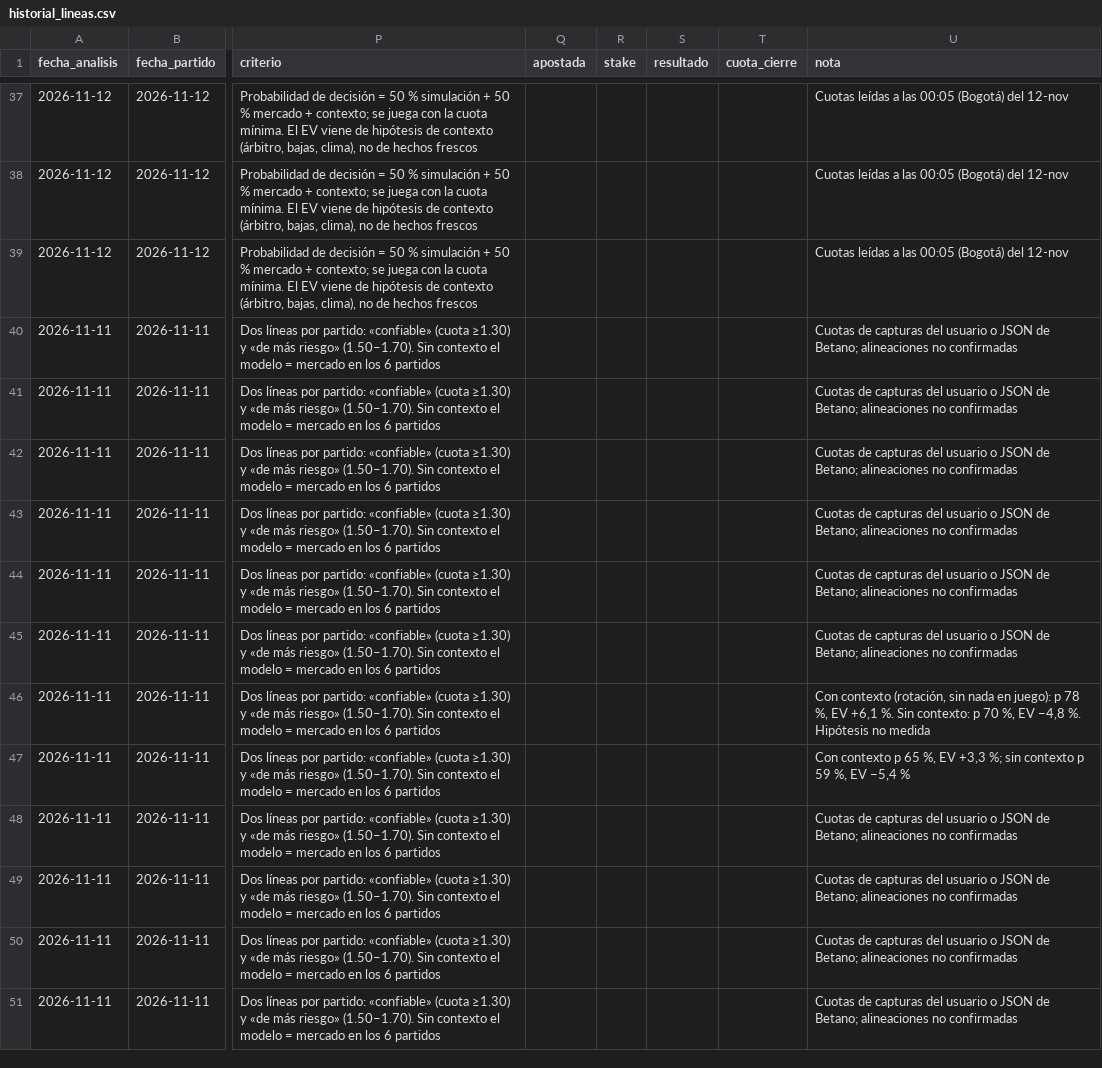
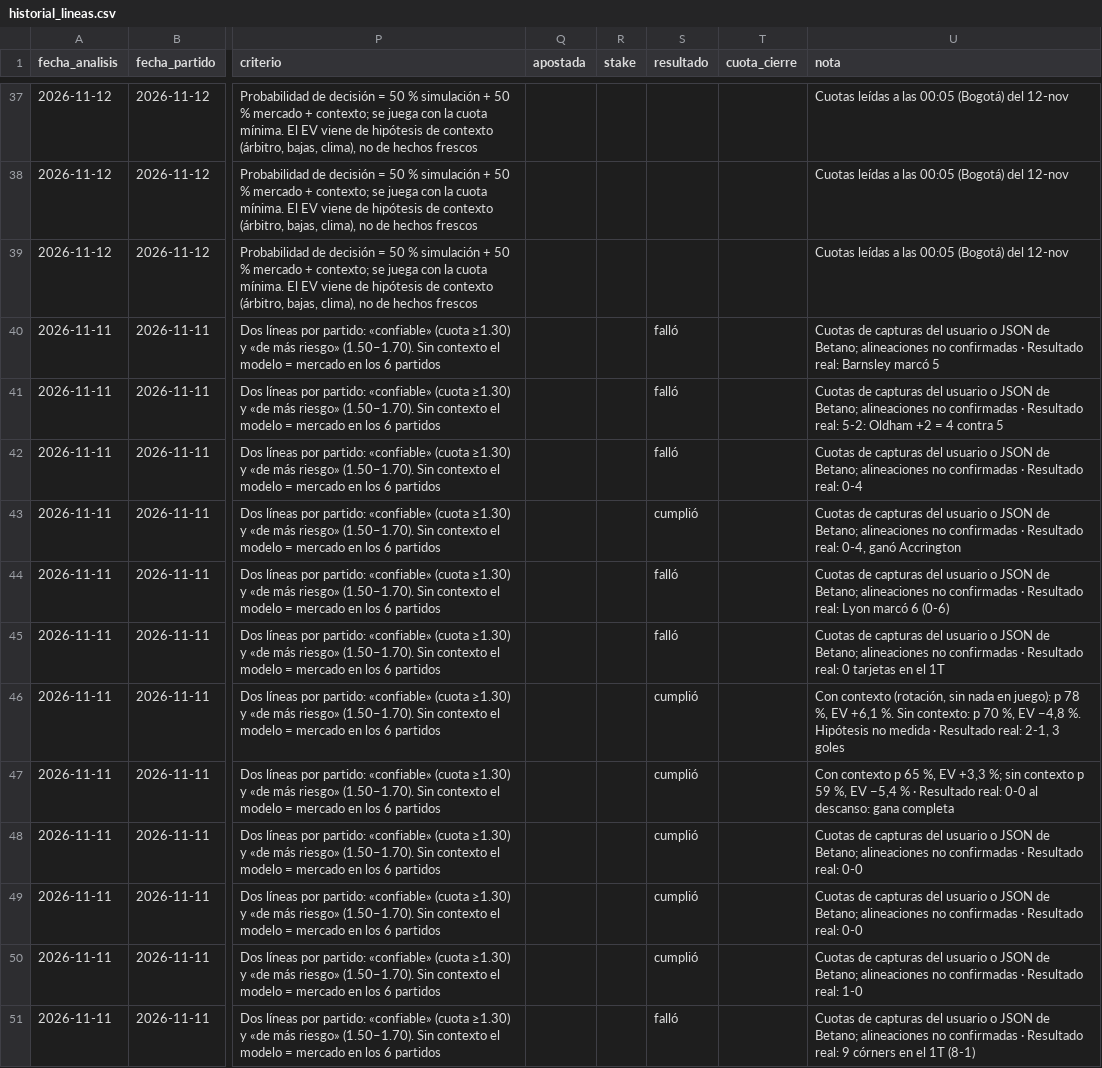
Before and after one commit to ndaza654/apuestas-supermodelo, a CSV file: registro/historial_lineas.csv, drawn as a sheet; only a part is shown, gaps mark what is left out; the diff names each change by its address in the sheet, - before the commit and + after, or states it on an @@ line.

```diff
--- a/registro/historial_lineas.csv
+++ b/registro/historial_lineas.csv
-S40:S42 (resultado): (empty)
+S40:S42 (resultado): falló
-U40 (nota): …no confirmadas
+U40 (nota): …no confirmadas · Resultado real: Barnsley marcó 5
-U41 (nota): …no confirmadas
+U41 (nota): …no confirmadas · Resultado real: 5-2: Oldham +2 = 4 contra 5
-U42 (nota): …no confirmadas
+U42 (nota): …no confirmadas · Resultado real: 0-4
-S43 (resultado): (empty)
+S43 (resultado): cumplió
-U43 (nota): …no confirmadas
+U43 (nota): …no confirmadas · Resultado real: 0-4, ganó Accrington
-S44:S45 (resultado): (empty)
+S44:S45 (resultado): falló
-U44 (nota): …no confirmadas
+U44 (nota): …no confirmadas · Resultado real: Lyon marcó 6 (0-6)
-U45 (nota): …no confirmadas
+U45 (nota): …no confirmadas · Resultado real: 0 tarjetas en el 1T
-S46:S50 (resultado): (empty)
+S46:S50 (resultado): cumplió
-U46 (nota): …no medida
+U46 (nota): …no medida · Resultado real: 2-1, 3 goles
-U47 (nota): …−5,4 %
+U47 (nota): …−5,4 % · Resultado real: 0-0 al descanso: gana completa
-U48:U49 (nota): …no confirmadas
+U48:U49 (nota): …no confirmadas · Resultado real: 0-0
-U50 (nota): …no confirmadas
+U50 (nota): …no confirmadas · Resultado real: 1-0
-S51 (resultado): (empty)
+S51 (resultado): falló
-U51 (nota): …no confirmadas
+U51 (nota): …no confirmadas · Resultado real: 9 córners en el 1T (8-1)
```
Also changed, not shown: 6 other files.
